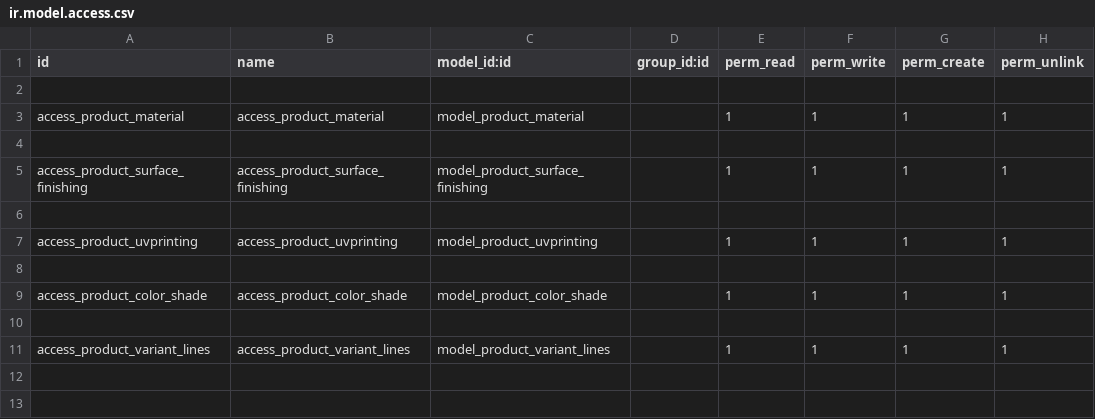
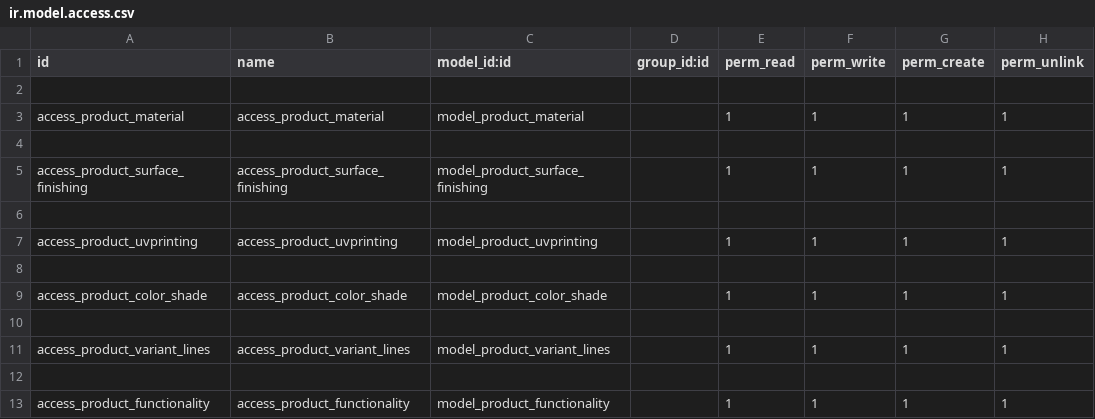
Before and after one commit to pprince97/odoo_traing_2026_candidroot, a CSV file: product_management/security/ir.model.access.csv, drawn as a sheet; the diff names each change by its address in the sheet, - before the commit and + after, or states it on an @@ line.

```diff
--- a/product_management/security/ir.model.access.csv
+++ b/product_management/security/ir.model.access.csv
+row 12: (empty)
+row 13: access_product_functionality | access_product_functionality | model_product_functionality |  | 1 | 1 | 1 | 1
```
Also changed, not shown: 11 other files.
